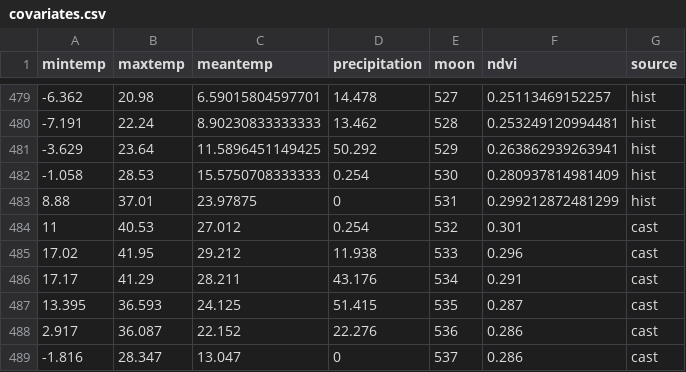
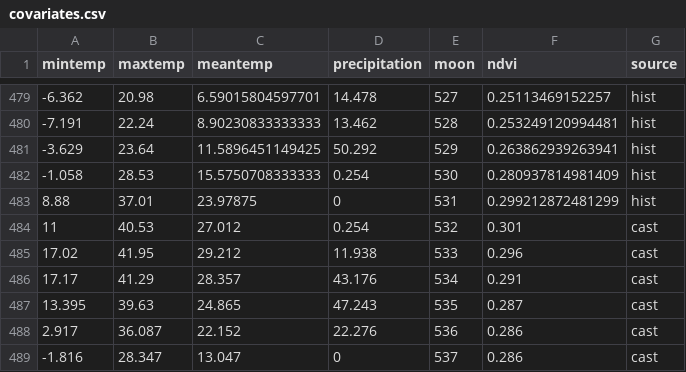
Before and after one commit to weecology/portal-forecasts, a CSV file: data/covariates.csv, drawn as a sheet; only a part is shown, gaps mark what is left out.

```diff
--- a/data/covariates.csv
+++ b/data/covariates.csv
@@ -485,4 +485,4 @@
 17.02,41.95,29.212,11.938,533,0.296,"cast"
-17.17,41.29,28.211,43.176,534,0.291,"cast"
-13.395,36.593,24.125,51.415,535,0.287,"cast"
+17.17,41.29,28.357,43.176,534,0.291,"cast"
+13.395,39.63,24.865,47.243,535,0.287,"cast"
 2.917,36.087,22.152,22.276,536,0.286,"cast"
```
Also changed, not shown: data/covariate_casts.csv, 1 other file.
